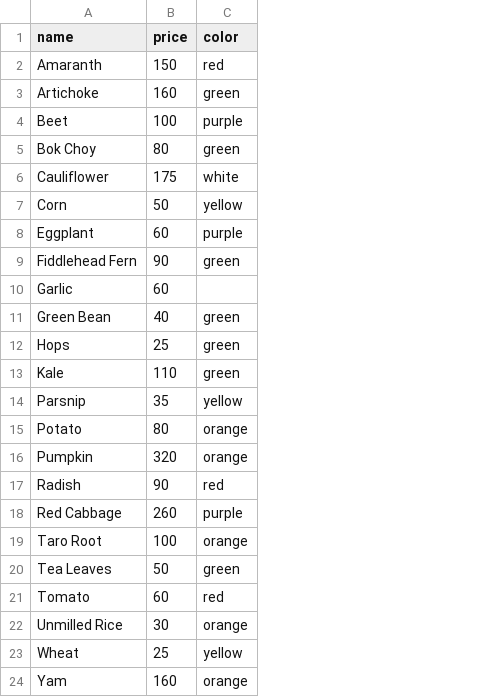
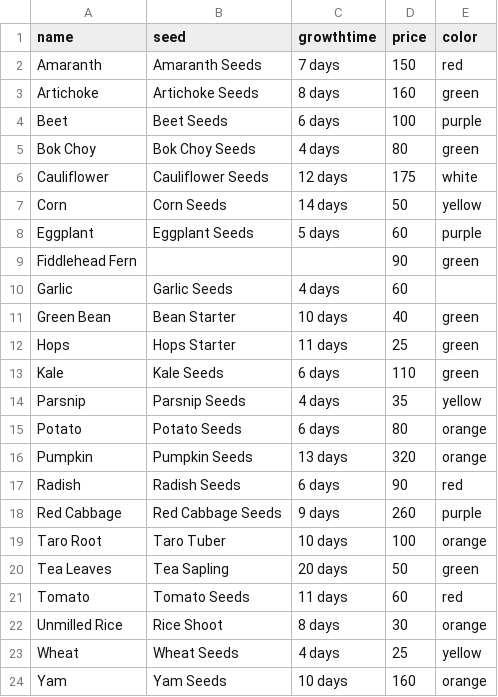
Before and after one commit to fdac23/animal-crossing-economy, a CSV file: stardewvalley/veg.csv, drawn as a sheet; the diff names each change by its address in the sheet, - before the commit and + after, or states it on an @@ line.

Commit message:
Adds extra data for fruits and veggies for graphing

```diff
--- a/stardewvalley/veg.csv
+++ b/stardewvalley/veg.csv
+column B (seed), rows 2-24: Amaranth Seeds | Artichoke Seeds | Beet Seeds | Bok Choy Seeds | Cauliflower Seeds | Corn Seeds | Eggplant Seeds |  | Garlic Seeds | Bean Starter | Hops Starter | Kale Seeds | Parsnip Seeds | Potato Seeds | Pumpkin Seeds | Radish Seeds | Red Cabbage Seeds | Taro Tuber | Tea Sapling | Tomato Seeds | Rice Shoot | Wheat Seeds | Yam Seeds
+column C (growthtime), rows 2-24: 7 days | 8 days | 6 days | 4 days | 12 days | 14 days | 5 days |  | 4 days | 10 days | 11 days | 6 days | 4 days | 6 days | 13 days | 6 days | 9 days | 10 days | 20 days | 11 days | 8 days | 4 days | 10 days
```
Also changed, not shown: stardewvalley/fruit.csv, 1 other file.
